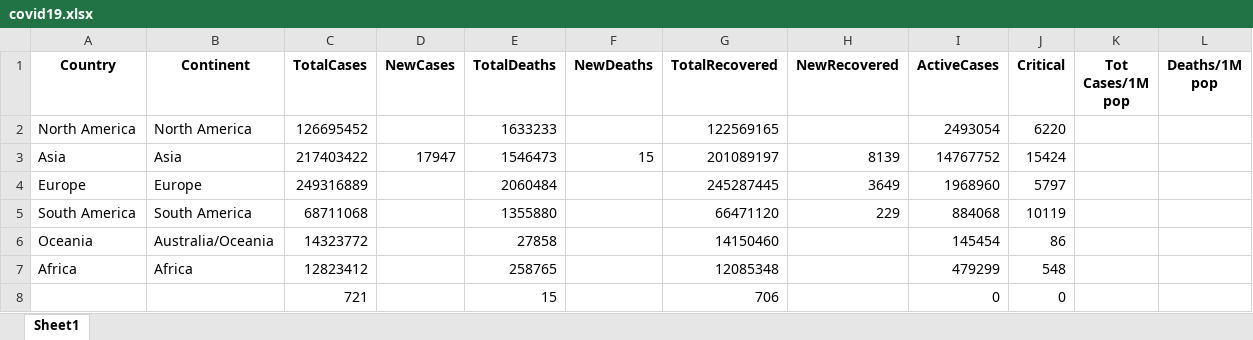
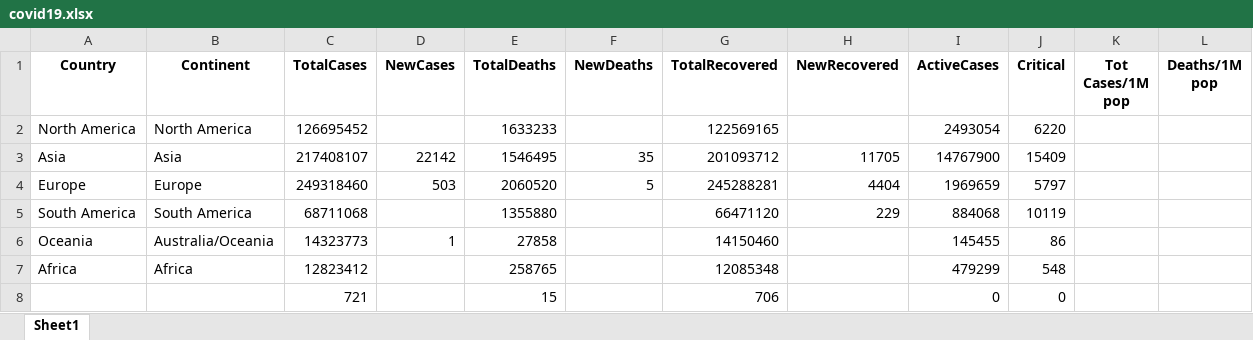
Before and after one commit to sorrychoe/covid19today, an Excel workbook: reference/covid19.xlsx, sheet Sheet1, drawn as a sheet; only a part is shown; values as stored, in another font and other column widths than the file's, no borders; the diff names each change by its address in the sheet, - before the commit and + after, or states it on an @@ line.

Commit message:
Deploying to gh-pages from @ sorrychoe/covid19today@d439833b20b4d3d8d3a3bd7f16074eb66b2f6c1a 🚀

```diff
--- a/reference/covid19.xlsx (sheet Sheet1)
+++ b/reference/covid19.xlsx (sheet Sheet1)
-C3 (TotalCases): 217403422
+C3 (TotalCases): 217408107
-D3 (NewCases): 17947
+D3 (NewCases): 22142
-E3 (TotalDeaths): 1546473
+E3 (TotalDeaths): 1546495
-F3 (NewDeaths): 15
+F3 (NewDeaths): 35
-G3 (TotalRecovered): 201089197
+G3 (TotalRecovered): 201093712
-H3 (NewRecovered): 8139
+H3 (NewRecovered): 11705
-I3 (ActiveCases): 14767752
+I3 (ActiveCases): 14767900
-J3 (Critical): 15424
+J3 (Critical): 15409
-C4 (TotalCases): 249316889
+C4 (TotalCases): 249318460
-D4 (NewCases): (empty)
+D4 (NewCases): 503
-E4 (TotalDeaths): 2060484
+E4 (TotalDeaths): 2060520
-F4 (NewDeaths): (empty)
+F4 (NewDeaths): 5
-G4 (TotalRecovered): 245287445
+G4 (TotalRecovered): 245288281
-H4 (NewRecovered): 3649
+H4 (NewRecovered): 4404
-I4 (ActiveCases): 1968960
+I4 (ActiveCases): 1969659
-C6 (TotalCases): 14323772
+C6 (TotalCases): 14323773
-D6 (NewCases): (empty)
+D6 (NewCases): 1
-I6 (ActiveCases): 145454
+I6 (ActiveCases): 145455
```
Also changed, not shown: 7 other files.
